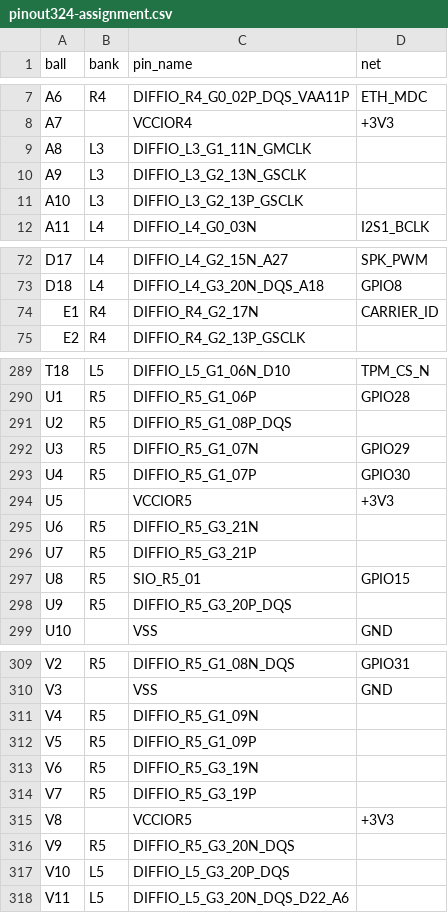
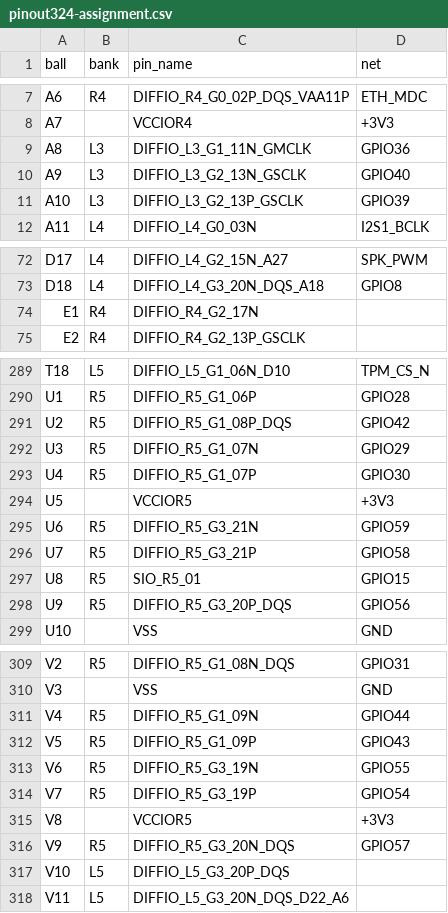
Before and after one commit to bradleyeckert/thriller, a CSV file: fpga/logos2/pinout324-assignment.csv, drawn as a sheet; only a part is shown, gaps mark what is left out; the diff covers the shown part only.

```diff
--- a/fpga/logos2/pinout324-assignment.csv
+++ b/fpga/logos2/pinout324-assignment.csv
@@ -8,5 +8,5 @@ A6,R4,DIFFIO_R4_G0_02P_DQS_VAA11P,ETH_MDC
 A7,,VCCIOR4,+3V3
-A8,L3,DIFFIO_L3_G1_11N_GMCLK,
-A9,L3,DIFFIO_L3_G2_13N_GSCLK,
-A10,L3,DIFFIO_L3_G2_13P_GSCLK,
+A8,L3,DIFFIO_L3_G1_11N_GMCLK,GPIO36
+A9,L3,DIFFIO_L3_G2_13N_GSCLK,GPIO40
+A10,L3,DIFFIO_L3_G2_13P_GSCLK,GPIO39
 A11,L4,DIFFIO_L4_G0_03N,I2S1_BCLK
@@ -73,3 +73,3 @@ D17,L4,DIFFIO_L4_G2_15N_A27,SPK_PWM
 D18,L4,DIFFIO_L4_G3_20N_DQS_A18,GPIO8
-E1,R4,DIFFIO_R4_G2_17N,CARRIER_ID
+E1,R4,DIFFIO_R4_G2_17N,
 E2,R4,DIFFIO_R4_G2_13P_GSCLK,
@@ -290,3 +290,3 @@ T18,L5,DIFFIO_L5_G1_06N_D10,TPM_CS_N
 U1,R5,DIFFIO_R5_G1_06P,GPIO28
-U2,R5,DIFFIO_R5_G1_08P_DQS,
+U2,R5,DIFFIO_R5_G1_08P_DQS,GPIO42
 U3,R5,DIFFIO_R5_G1_07N,GPIO29
@@ -294,6 +294,6 @@ U4,R5,DIFFIO_R5_G1_07P,GPIO30
 U5,,VCCIOR5,+3V3
-U6,R5,DIFFIO_R5_G3_21N,
-U7,R5,DIFFIO_R5_G3_21P,
+U6,R5,DIFFIO_R5_G3_21N,GPIO59
+U7,R5,DIFFIO_R5_G3_21P,GPIO58
 U8,R5,SIO_R5_01,GPIO15
-U9,R5,DIFFIO_R5_G3_20P_DQS,
+U9,R5,DIFFIO_R5_G3_20P_DQS,GPIO56
 U10,,VSS,GND
@@ -310,8 +310,8 @@ V2,R5,DIFFIO_R5_G1_08N_DQS,GPIO31
 V3,,VSS,GND
-V4,R5,DIFFIO_R5_G1_09N,
-V5,R5,DIFFIO_R5_G1_09P,
-V6,R5,DIFFIO_R5_G3_19N,
-V7,R5,DIFFIO_R5_G3_19P,
+V4,R5,DIFFIO_R5_G1_09N,GPIO44
+V5,R5,DIFFIO_R5_G1_09P,GPIO43
+V6,R5,DIFFIO_R5_G3_19N,GPIO55
+V7,R5,DIFFIO_R5_G3_19P,GPIO54
 V8,,VCCIOR5,+3V3
-V9,R5,DIFFIO_R5_G3_20N_DQS,
+V9,R5,DIFFIO_R5_G3_20N_DQS,GPIO57
 V10,L5,DIFFIO_L5_G3_20P_DQS,
```
Also changed, not shown: 17 edited cells elsewhere in this file, hw/module-pinout.csv, 9 other files.
